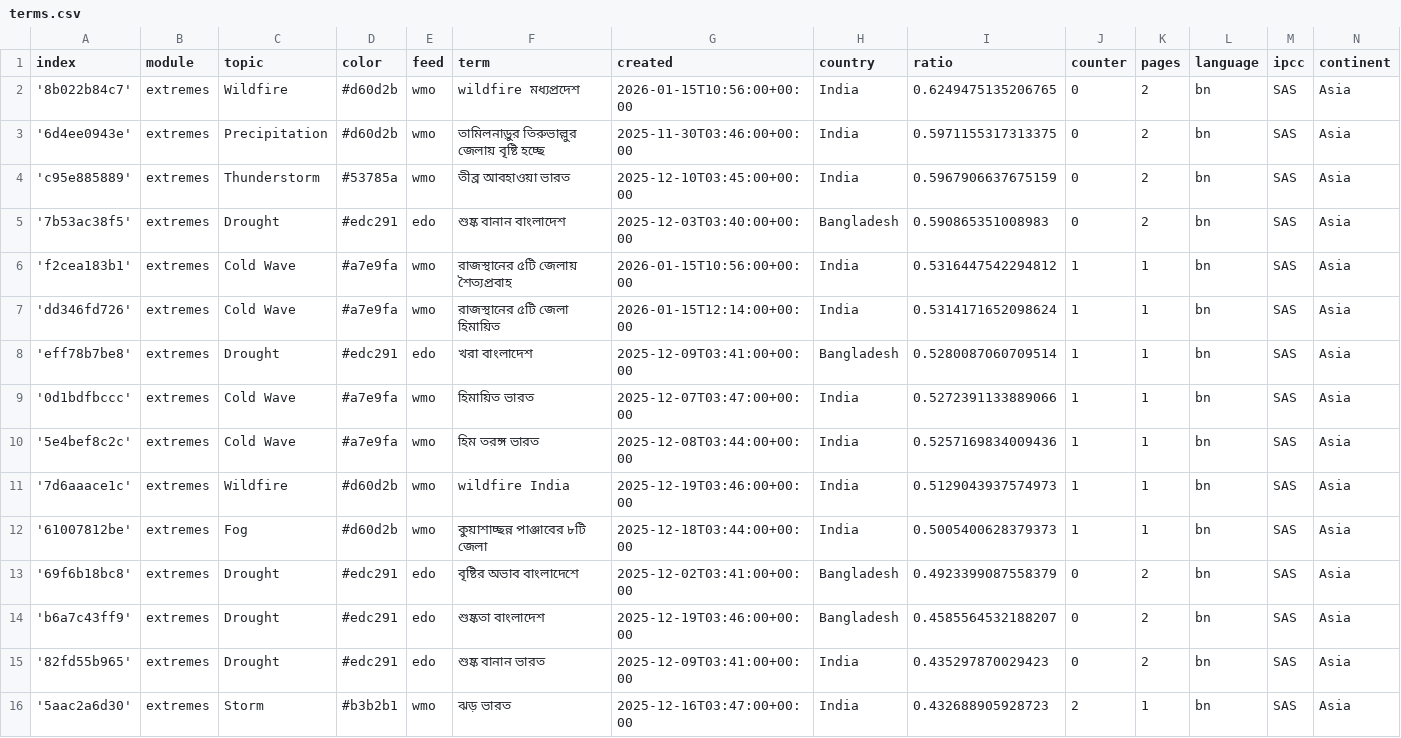
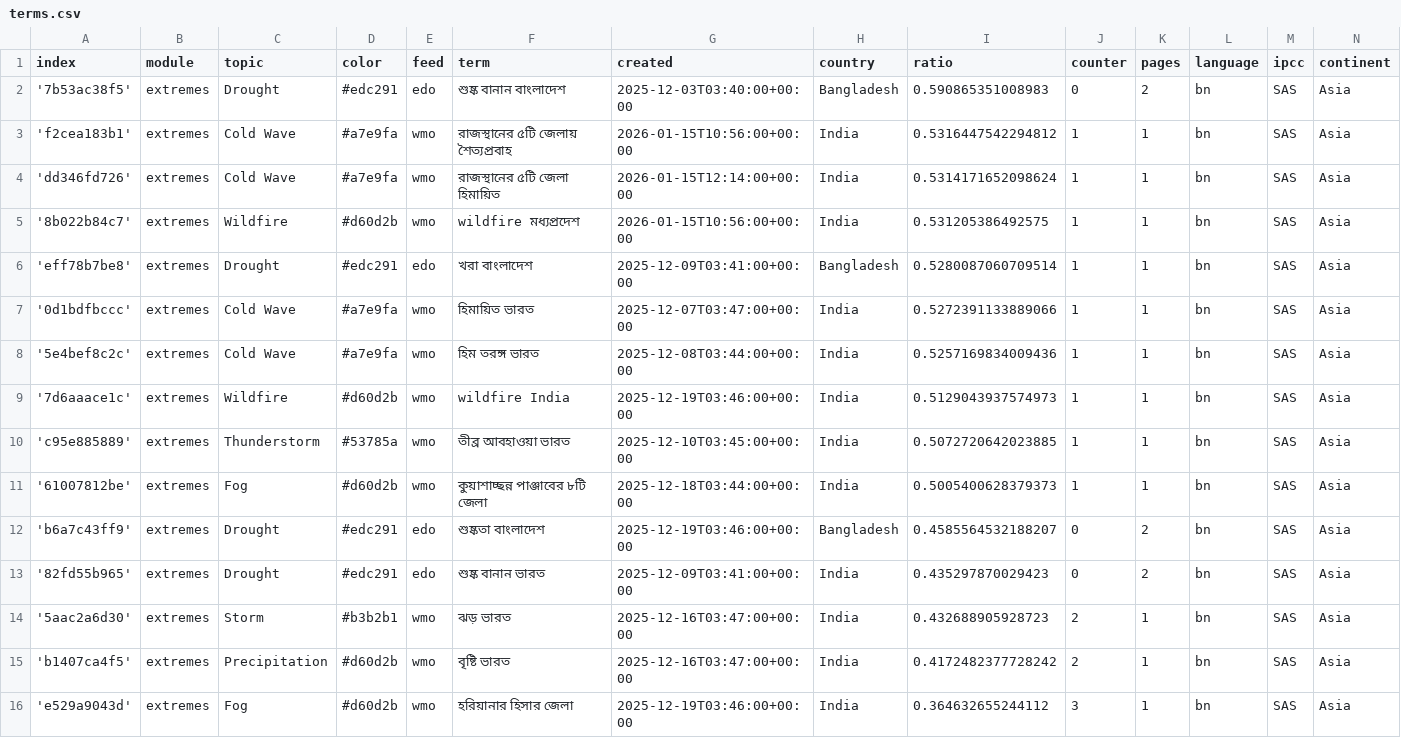
Before and after one commit to sonjanews/bengaliExtremes, a CSV file: terms.csv, drawn as a sheet; only a part is shown; the shorter side is filled out with more unchanged rows.

Commit message:
Commit from GitHub Actions (harvest:0.0)

```diff
--- a/terms.csv
+++ b/terms.csv
@@ -1,5 +1,2 @@
 index,module,topic,color,feed,term,created,country,ratio,counter,pages,language,ipcc,continent
-'8b022b84c7',extremes,Wildfire,#d60d2b,wmo,wildfire মধ্যপ্রদেশ,2026-01-15T10:56:00+00:00,India,0.6249475135206765,0,2,bn,SAS,Asia
-'6d4ee0943e',extremes,Precipitation,#d60d2b,wmo,তামিলনাড়ুর তিরুভাল্লুর জেলায় বৃষ্টি হচ্ছে,2025-11-30T03:46:00+00:00,India,0.5971155317313375,0,2,bn,SAS,Asia
-'c95e885889',extremes,Thunderstorm,#53785a,wmo,তীব্র আবহাওয়া ভারত,2025-12-10T03:45:00+00:00,India,0.5967906637675159,0,2,bn,SAS,Asia
 '7b53ac38f5',extremes,Drought,#edc291,edo,শুষ্ক বানান বাংলাদেশ,2025-12-03T03:40:00+00:00,Bangladesh,0.590865351008983,0,2,bn,SAS,Asia
@@ -7,2 +4,3 @@ index,module,topic,color,feed,term,created,country,ratio,counter,pages,language,
 'dd346fd726',extremes,Cold Wave,#a7e9fa,wmo,রাজস্থানের ৫টি জেলা হিমায়িত,2026-01-15T12:14:00+00:00,India,0.5314171652098624,1,1,bn,SAS,Asia
+'8b022b84c7',extremes,Wildfire,#d60d2b,wmo,wildfire মধ্যপ্রদেশ,2026-01-15T10:56:00+00:00,India,0.531205386492575,1,1,bn,SAS,Asia
 'eff78b7be8',extremes,Drought,#edc291,edo,খরা বাংলাদেশ,2025-12-09T03:41:00+00:00,Bangladesh,0.5280087060709514,1,1,bn,SAS,Asia
@@ -11,4 +9,4 @@ index,module,topic,color,feed,term,created,country,ratio,counter,pages,language,
 '7d6aaace1c',extremes,Wildfire,#d60d2b,wmo,wildfire India,2025-12-19T03:46:00+00:00,India,0.5129043937574973,1,1,bn,SAS,Asia
+'c95e885889',extremes,Thunderstorm,#53785a,wmo,তীব্র আবহাওয়া ভারত,2025-12-10T03:45:00+00:00,India,0.5072720642023885,1,1,bn,SAS,Asia
 '61007812be',extremes,Fog,#d60d2b,wmo,কুয়াশাচ্ছন্ন পাঞ্জাবের ৮টি জেলা,2025-12-18T03:44:00+00:00,India,0.5005400628379373,1,1,bn,SAS,Asia
-'69f6b18bc8',extremes,Drought,#edc291,edo,বৃষ্টির অভাব বাংলাদেশে,2025-12-02T03:41:00+00:00,Bangladesh,0.4923399087558379,0,2,bn,SAS,Asia
 'b6a7c43ff9',extremes,Drought,#edc291,edo,শুষ্কতা বাংলাদেশ,2025-12-19T03:46:00+00:00,Bangladesh,0.4585564532188207,0,2,bn,SAS,Asia
```
